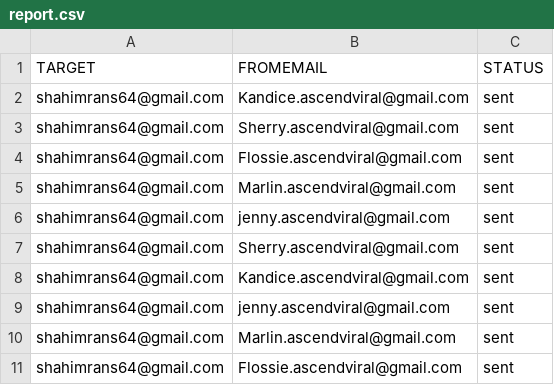
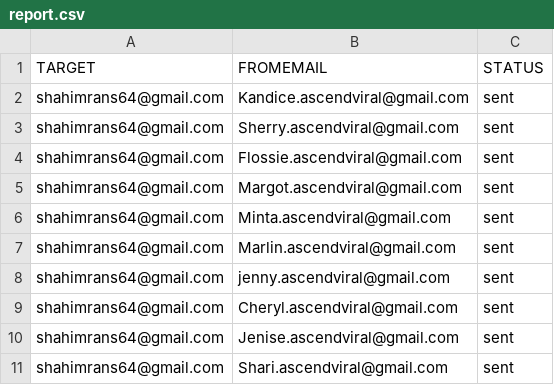
Before and after one commit to adamnBlack/pyqt_monster, a CSV file: database/report.csv, drawn as a sheet.

```diff
--- a/database/report.csv
+++ b/database/report.csv
@@ -4,8 +4,8 @@ shahimrans64@gmail.com,Sherry.ascendviral@gmail.com,sent
 shahimrans64@gmail.com,Flossie.ascendviral@gmail.com,sent
+shahimrans64@gmail.com,Margot.ascendviral@gmail.com,sent
+shahimrans64@gmail.com,Minta.ascendviral@gmail.com,sent
 shahimrans64@gmail.com,Marlin.ascendviral@gmail.com,sent
 shahimrans64@gmail.com,jenny.ascendviral@gmail.com,sent
-shahimrans64@gmail.com,Sherry.ascendviral@gmail.com,sent
-shahimrans64@gmail.com,Kandice.ascendviral@gmail.com,sent
-shahimrans64@gmail.com,jenny.ascendviral@gmail.com,sent
-shahimrans64@gmail.com,Marlin.ascendviral@gmail.com,sent
-shahimrans64@gmail.com,Flossie.ascendviral@gmail.com,sent
+shahimrans64@gmail.com,Cheryl.ascendviral@gmail.com,sent
+shahimrans64@gmail.com,Jenise.ascendviral@gmail.com,sent
+shahimrans64@gmail.com,Shari.ascendviral@gmail.com,sent
```
Also changed, not shown: 11 other files.
